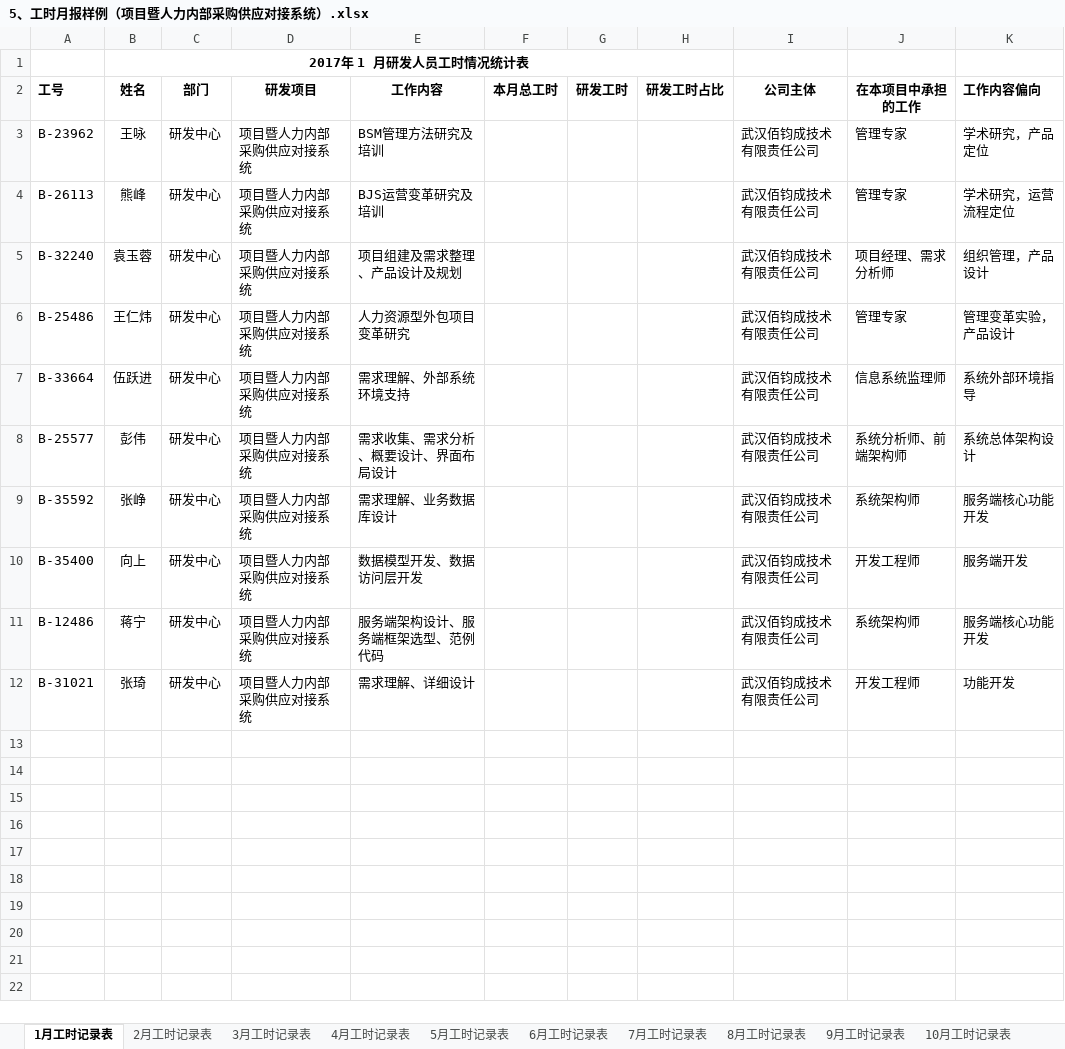
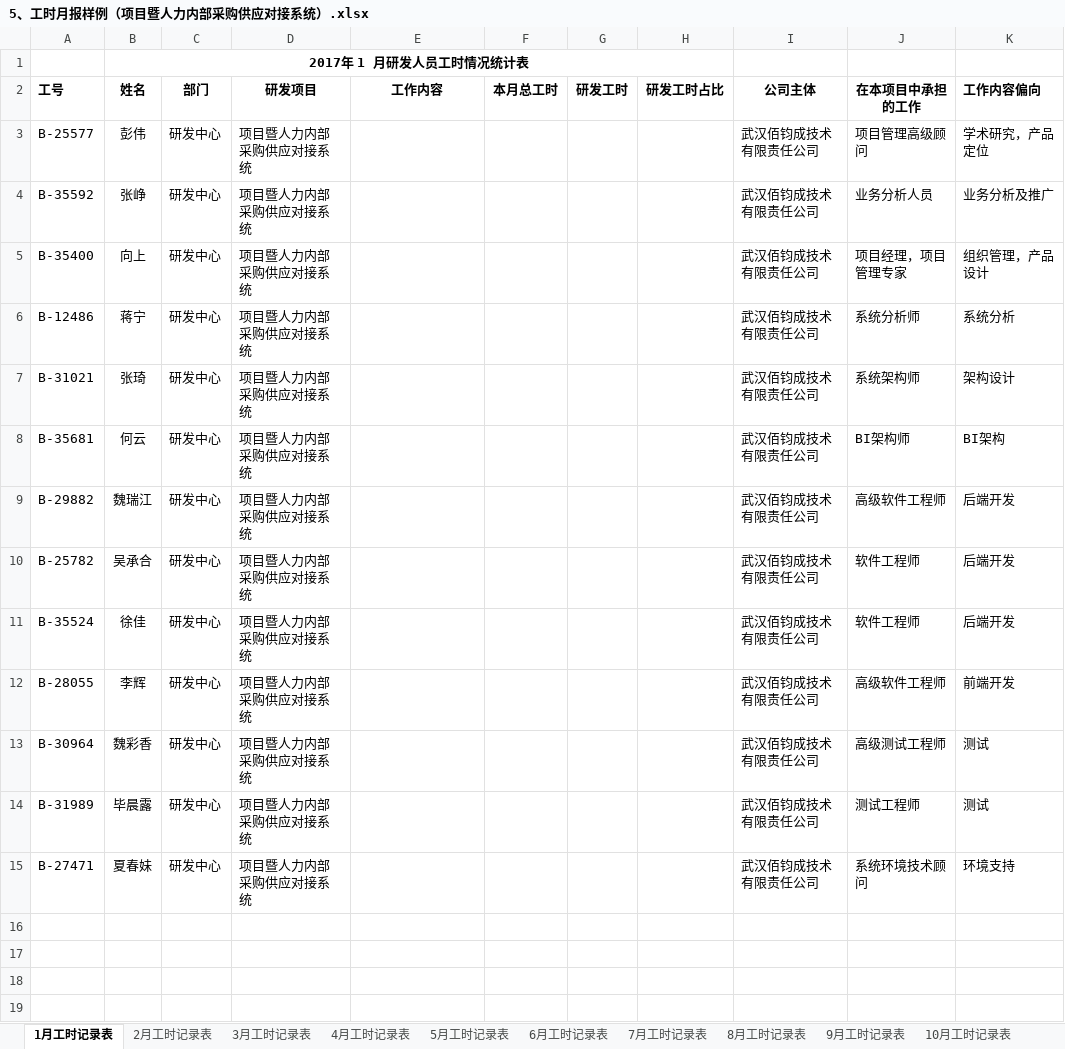
Before and after one commit to CoderDream/backuio, an Excel workbook: 006_doc/项目暨人力内部采购供应对接系统/5、工时月报样例（项目暨人力内部采购供应对接系统）.xlsx, sheet 1月工时记录表, drawn as a sheet; only a part is shown; values as stored, in another font and other column widths than the file's, no borders; removed rows and columns are numbered as before the commit, all else as after; the diff covers the shown part only; the diff names each change by its address in the sheet, - before the commit and + after, or states it on an @@ line.

```diff
--- a/006_doc/项目暨人力内部采购供应对接系统/5、工时月报样例（项目暨人力内部采购供应对接系统）.xlsx (sheet 1月工时记录表)
+++ b/006_doc/项目暨人力内部采购供应对接系统/5、工时月报样例（项目暨人力内部采购供应对接系统）.xlsx (sheet 1月工时记录表)
-row 3: B-23962 | 王咏 | 研发中心 | 项目暨人力内部采购供应对接系统 | BSM管理方法研究及培训 |  |  |  | 武汉佰钧成技术有限责任公司 | 管理专家 | 学术研究，产品定位
-row 4: B-26113 | 熊峰 | 研发中心 | 项目暨人力内部采购供应对接系统 | BJS运营变革研究及培训 |  |  |  | 武汉佰钧成技术有限责任公司 | 管理专家 | 学术研究，运营流程定位
-row 5: B-32240 | 袁玉蓉 | 研发中心 | 项目暨人力内部采购供应对接系统 | 项目组建及需求整理、产品设计及规划 |  |  |  | 武汉佰钧成技术有限责任公司 | 项目经理、需求分析师 | 组织管理，产品设计
-row 6: B-25486 | 王仁炜 | 研发中心 | 项目暨人力内部采购供应对接系统 | 人力资源型外包项目变革研究 |  |  |  | 武汉佰钧成技术有限责任公司 | 管理专家 | 管理变革实验，产品设计
-row 7: B-33664 | 伍跃进 | 研发中心 | 项目暨人力内部采购供应对接系统 | 需求理解、外部系统环境支持 |  |  |  | 武汉佰钧成技术有限责任公司 | 信息系统监理师 | 系统外部环境指导
-E3 (工作内容): 需求收集、需求分析、概要设计、界面布局设计
+E3 (工作内容): (empty)
-J3 (在本项目中承担的工作): 系统分析师、前端架构师
+J3 (在本项目中承担的工作): 项目管理高级顾问
-K3 (工作内容偏向): 系统总体架构设计
+K3 (工作内容偏向): 学术研究，产品定位
-E4 (工作内容): 需求理解、业务数据库设计
+E4 (工作内容): (empty)
-J4 (在本项目中承担的工作): 系统架构师
+J4 (在本项目中承担的工作): 业务分析人员
-K4 (工作内容偏向): 服务端核心功能开发
+K4 (工作内容偏向): 业务分析及推广
-E5 (工作内容): 数据模型开发、数据访问层开发
+E5 (工作内容): (empty)
-J5 (在本项目中承担的工作): 开发工程师
+J5 (在本项目中承担的工作): 项目经理，项目管理专家
-K5 (工作内容偏向): 服务端开发
+K5 (工作内容偏向): 组织管理，产品设计
-E6 (工作内容): 服务端架构设计、服务端框架选型、范例代码
+E6 (工作内容): (empty)
-J6 (在本项目中承担的工作): 系统架构师
+J6 (在本项目中承担的工作): 系统分析师
-K6 (工作内容偏向): 服务端核心功能开发
+K6 (工作内容偏向): 系统分析
-E7 (工作内容): 需求理解、详细设计
+E7 (工作内容): (empty)
-J7 (在本项目中承担的工作): 开发工程师
+J7 (在本项目中承担的工作): 系统架构师
-K7 (工作内容偏向): 功能开发
+K7 (工作内容偏向): 架构设计
+row 8: B-35681 | 何云 | 研发中心 | 项目暨人力内部采购供应对接系统 |  |  |  |  | 武汉佰钧成技术有限责任公司 | BI架构师 | BI架构
+row 9: B-29882 | 魏瑞江 | 研发中心 | 项目暨人力内部采购供应对接系统 |  |  |  |  | 武汉佰钧成技术有限责任公司 | 高级软件工程师 | 后端开发
+row 10: B-25782 | 吴承合 | 研发中心 | 项目暨人力内部采购供应对接系统 |  |  |  |  | 武汉佰钧成技术有限责任公司 | 软件工程师 | 后端开发
+row 11: B-35524 | 徐佳 | 研发中心 | 项目暨人力内部采购供应对接系统 |  |  |  |  | 武汉佰钧成技术有限责任公司 | 软件工程师 | 后端开发
+row 12: B-28055 | 李辉 | 研发中心 | 项目暨人力内部采购供应对接系统 |  |  |  |  | 武汉佰钧成技术有限责任公司 | 高级软件工程师 | 前端开发
+row 13: B-30964 | 魏彩香 | 研发中心 | 项目暨人力内部采购供应对接系统 |  |  |  |  | 武汉佰钧成技术有限责任公司 | 高级测试工程师 | 测试
+row 14: B-31989 | 毕晨露 | 研发中心 | 项目暨人力内部采购供应对接系统 |  |  |  |  | 武汉佰钧成技术有限责任公司 | 测试工程师 | 测试
+row 15: B-27471 | 夏春妹 | 研发中心 | 项目暨人力内部采购供应对接系统 |  |  |  |  | 武汉佰钧成技术有限责任公司 | 系统环境技术顾问 | 环境支持
+row 16: (empty)
+row 17: (empty)
+row 18: (empty)
+row 19: (empty)
```
Also changed, not shown: 17 added rows elsewhere in this sheet, 2 other files.
